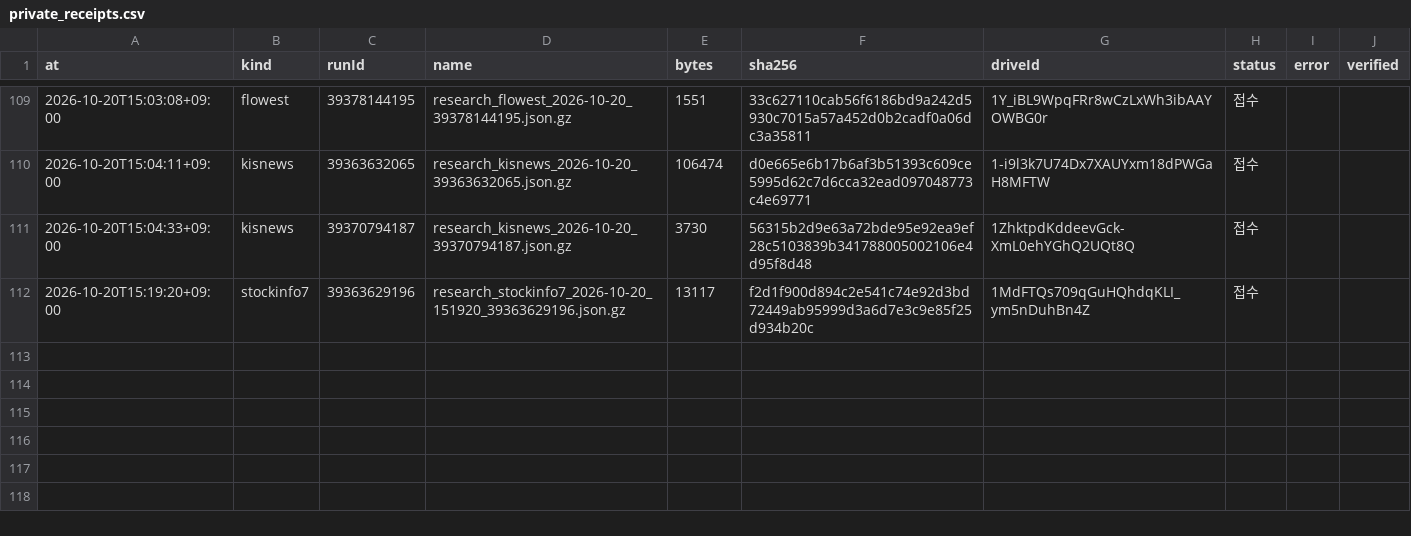
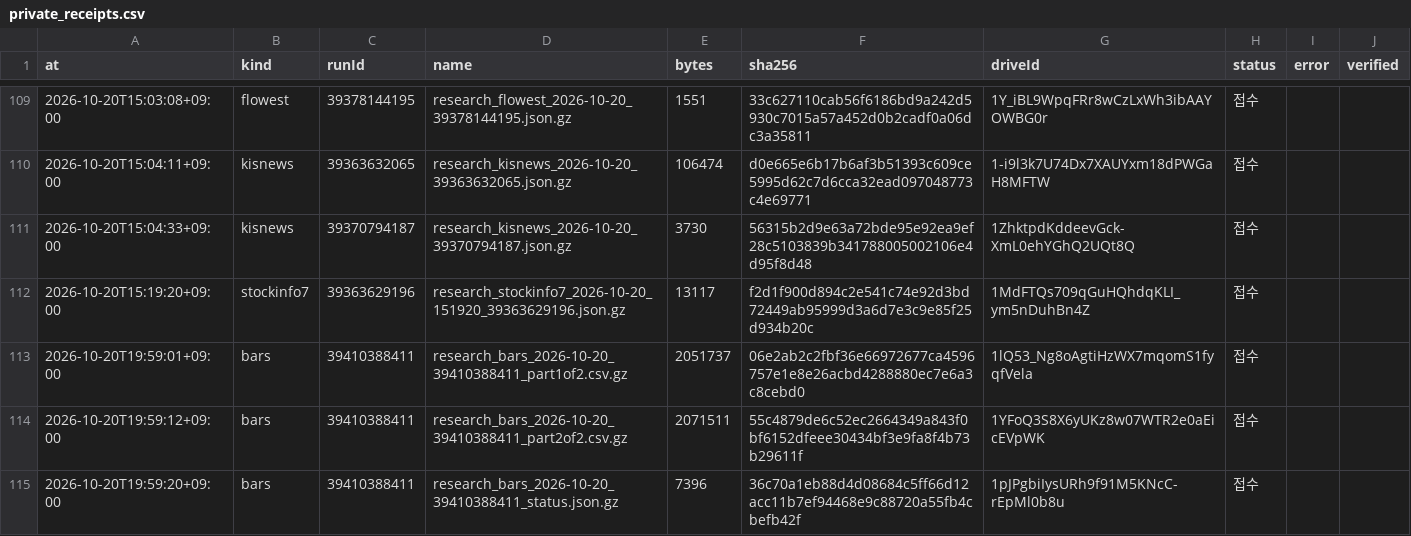
Before and after one commit to Hyeokgi/stock-omakase, a CSV file: data/research_runs/private_receipts.csv, drawn as a sheet; only a part is shown, gaps mark what is left out; the diff names each change by its address in the sheet, - before the commit and + after, or states it on an @@ line.

```diff
--- a/data/research_runs/private_receipts.csv
+++ b/data/research_runs/private_receipts.csv
+row 113: 2026-10-20T19:59:01+09:00 | bars | 39410388411 | research_bars_2026-10-20_39410388411_part1of2.csv.gz | 2051737 | 06e2ab2c2fbf36e66972677ca4596757e1e8e26acbd4288880ec7e6a3c8cebd0 | 1lQ53_Ng8oAgtiHzWX7mqomS1fyqfVela | 접수
+row 114: 2026-10-20T19:59:12+09:00 | bars | 39410388411 | research_bars_2026-10-20_39410388411_part2of2.csv.gz | 2071511 | 55c4879de6c52ec2664349a843f0bf6152dfeee30434bf3e9fa8f4b73b29611f | 1YFoQ3S8X6yUKz8w07WTR2e0aEicEVpWK | 접수
+row 115: 2026-10-20T19:59:20+09:00 | bars | 39410388411 | research_bars_2026-10-20_39410388411_status.json.gz | 7396 | 36c70a1eb88d4d08684c5ff66d12acc11b7ef94468e9c88720a55fb4cbefb42f | 1pJPgbiIysURh9f91M5KNcC-rEpMl0b8u | 접수
```
Also changed, not shown: data/research_runs/leader_def_v2_structure.csv, data/research_runs/runs.csv, 1 other file.
